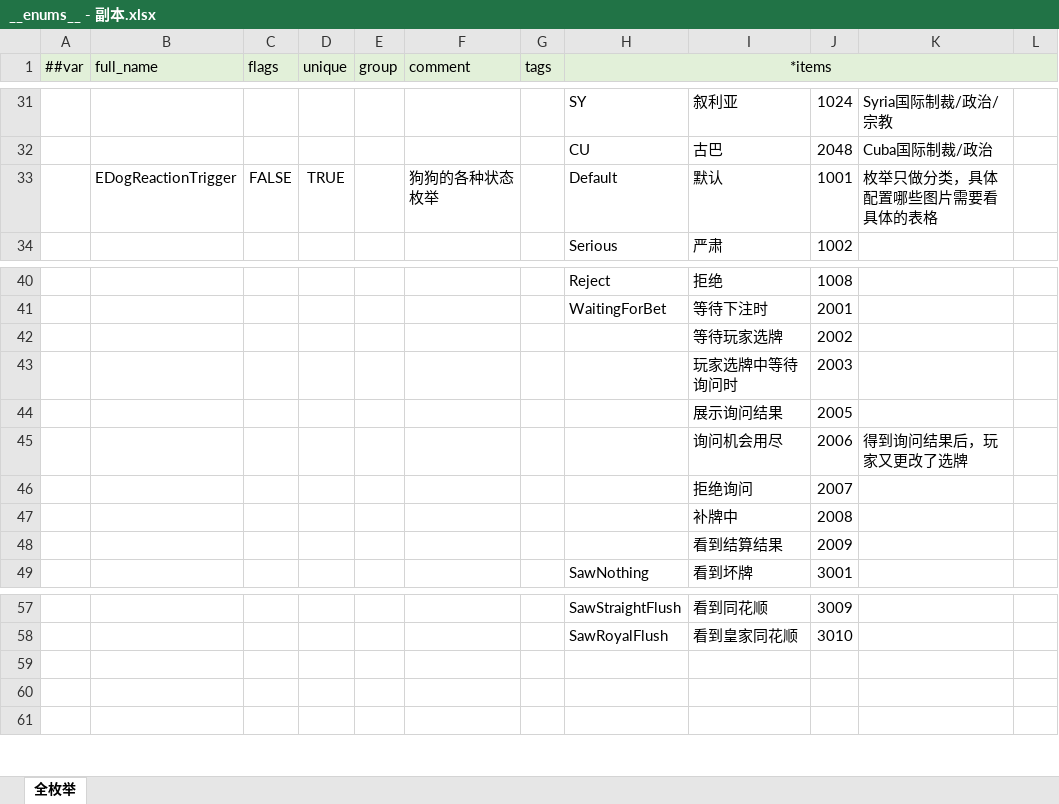
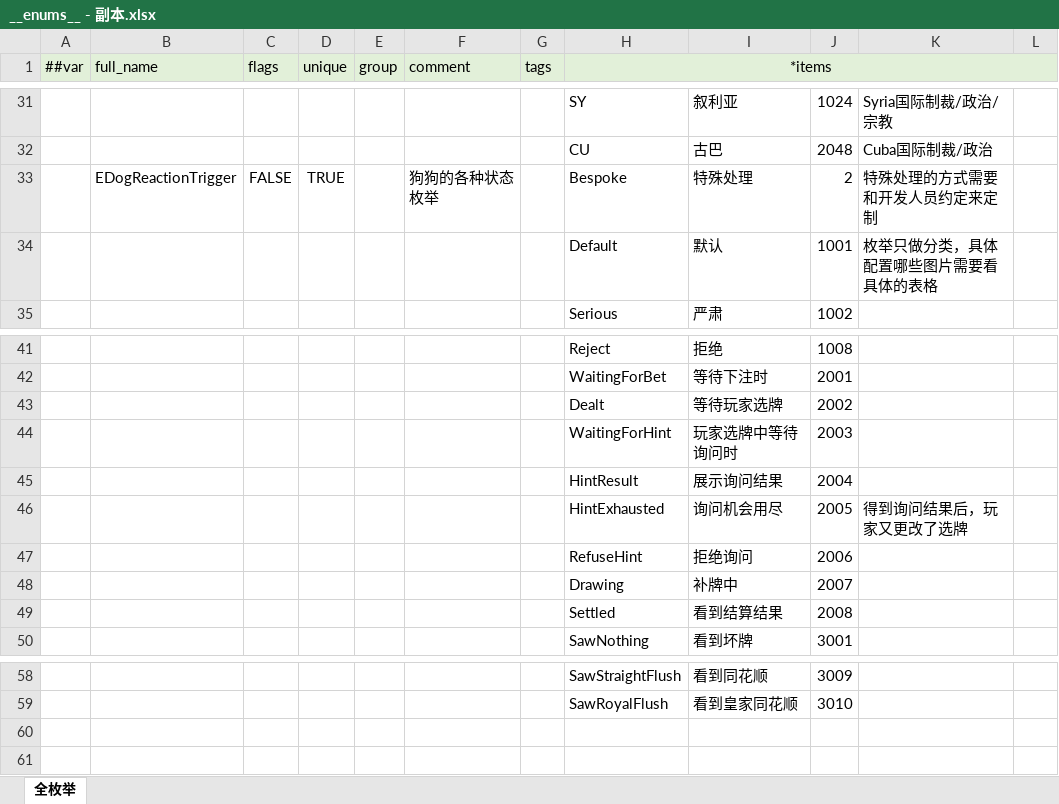
Before and after one commit to SeananTQ/lucky-dog-pub-2026, an Excel workbook: luban-excels/xlsx/__enums__ - 副本.xlsx, sheet 全枚举, drawn as a sheet; only a part is shown, gaps mark what is left out; values as stored, in another font and other column widths than the file's, no borders; removed rows and columns are numbered as before the commit, all else as after; the diff names each change by its address in the sheet, - before the commit and + after, or states it on an @@ line.

```diff
--- a/luban-excels/xlsx/__enums__ - 副本.xlsx (sheet 全枚举)
+++ b/luban-excels/xlsx/__enums__ - 副本.xlsx (sheet 全枚举)
-H33 (*items): Default
+H33 (*items): Bespoke
-I33: 默认
+I33: 特殊处理
-J33: 1001
+J33: 2
-K33: 枚举只做分类，具体配置哪些图片需要看具体的表格
+K33: 特殊处理的方式需要和开发人员约定来定制
+row 34:  |  |  |  |  |  |  | Default | 默认 | 1001 | 枚举只做分类，具体配置哪些图片需要看具体的表格
-H43 (*items): (empty)
+H43 (*items): Dealt
-H44 (*items): (empty)
+H44 (*items): WaitingForHint
-row 44:  |  |  |  |  |  |  |  | 展示询问结果 | 2005
-row 45:  |  |  |  |  |  |  |  | 询问机会用尽 | 2006 | 得到询问结果后，玩家又更改了选牌
-row 46:  |  |  |  |  |  |  |  | 拒绝询问 | 2007
-row 47:  |  |  |  |  |  |  |  | 补牌中 | 2008
-row 48:  |  |  |  |  |  |  |  | 看到结算结果 | 2009
+row 45:  |  |  |  |  |  |  | HintResult | 展示询问结果 | 2004
+row 46:  |  |  |  |  |  |  | HintExhausted | 询问机会用尽 | 2005 | 得到询问结果后，玩家又更改了选牌
+row 47:  |  |  |  |  |  |  | RefuseHint | 拒绝询问 | 2006
+row 48:  |  |  |  |  |  |  | Drawing | 补牌中 | 2007
+row 49:  |  |  |  |  |  |  | Settled | 看到结算结果 | 2008
-row 59: (empty)
```
Also changed, not shown: luban-excels/xlsx/Main - 副本.xlsx, luban-excels/xlsx/Main.xlsx.
